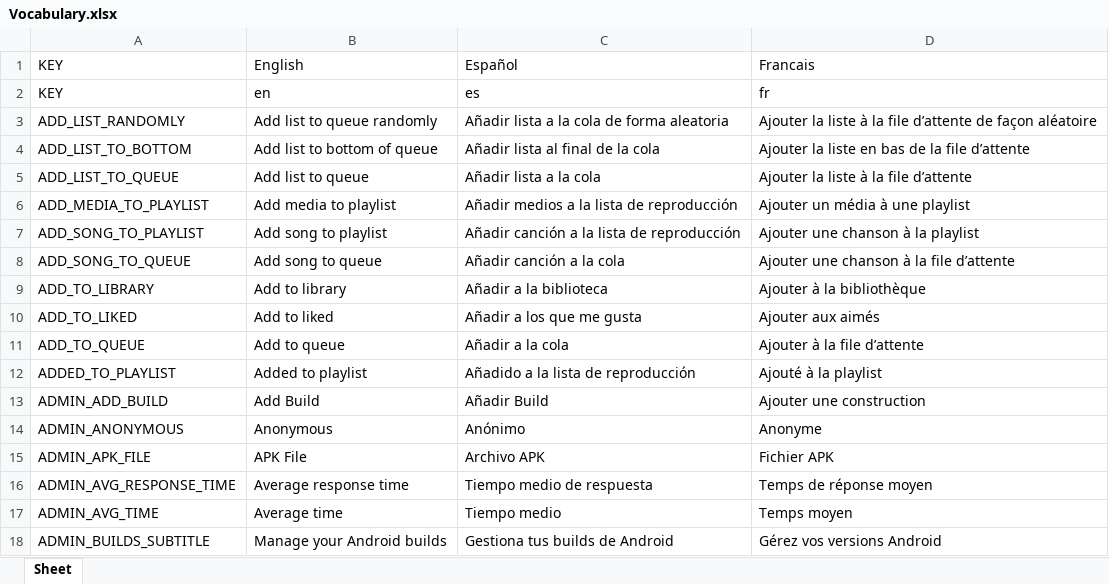
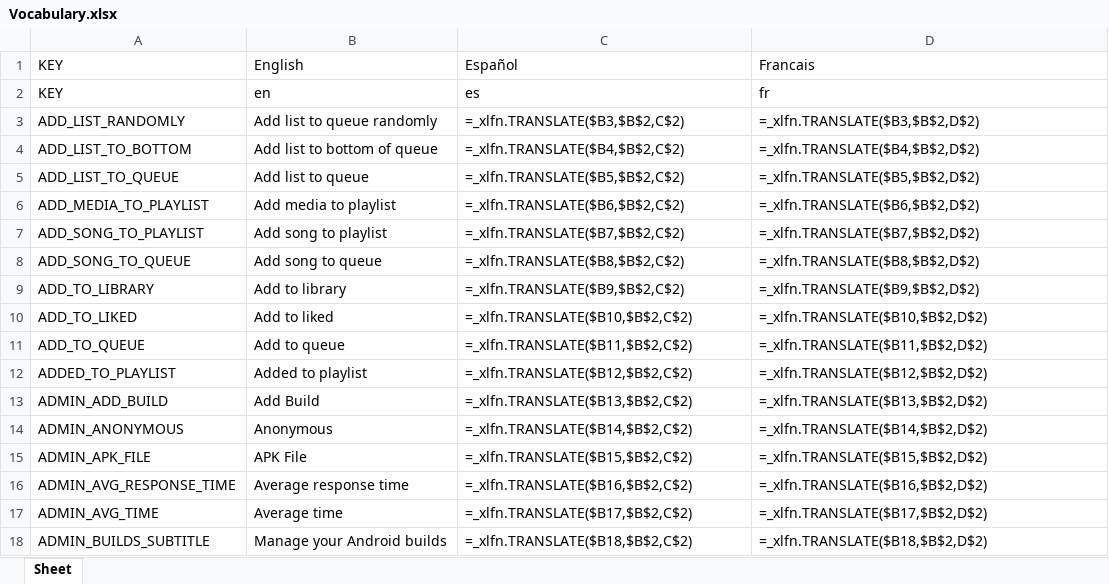
Before and after one commit to Icass1/rockit, an Excel workbook: Vocabulary.xlsx, sheet Sheet, drawn as a sheet; only a part is shown; values as stored, in another font and other column widths than the file's, no borders; formulas without a stored value are shown as written; table styles not drawn; the diff covers the shown part only; the diff names each change by its address in the sheet, - before the commit and + after, or states it on an @@ line.

Commit message:
Refactor LibraryCard component to reduce duplication and improve readability; add new vocabulary keys for UI consistency

```diff
--- a/Vocabulary.xlsx (sheet Sheet)
+++ b/Vocabulary.xlsx (sheet Sheet)
-C3: Añadir lista a la cola de forma aleatoria
+C3: =_xlfn.TRANSLATE($B3,$B$2,C$2)
-D3: Ajouter la liste à la file d’attente de façon aléatoire
+D3: =_xlfn.TRANSLATE($B3,$B$2,D$2)
-C4: Añadir lista al final de la cola
+C4: =_xlfn.TRANSLATE($B4,$B$2,C$2)
-D4: Ajouter la liste en bas de la file d’attente
+D4: =_xlfn.TRANSLATE($B4,$B$2,D$2)
-C5: Añadir lista a la cola
+C5: =_xlfn.TRANSLATE($B5,$B$2,C$2)
-D5: Ajouter la liste à la file d’attente
+D5: =_xlfn.TRANSLATE($B5,$B$2,D$2)
-C6: Añadir medios a la lista de reproducción
+C6: =_xlfn.TRANSLATE($B6,$B$2,C$2)
-D6: Ajouter un média à une playlist
+D6: =_xlfn.TRANSLATE($B6,$B$2,D$2)
-C7: Añadir canción a la lista de reproducción
+C7: =_xlfn.TRANSLATE($B7,$B$2,C$2)
-D7: Ajouter une chanson à la playlist
+D7: =_xlfn.TRANSLATE($B7,$B$2,D$2)
-C8: Añadir canción a la cola
+C8: =_xlfn.TRANSLATE($B8,$B$2,C$2)
-D8: Ajouter une chanson à la file d’attente
+D8: =_xlfn.TRANSLATE($B8,$B$2,D$2)
-C9: Añadir a la biblioteca
+C9: =_xlfn.TRANSLATE($B9,$B$2,C$2)
-D9: Ajouter à la bibliothèque
+D9: =_xlfn.TRANSLATE($B9,$B$2,D$2)
-C10: Añadir a los que me gusta
+C10: =_xlfn.TRANSLATE($B10,$B$2,C$2)
-D10: Ajouter aux aimés
+D10: =_xlfn.TRANSLATE($B10,$B$2,D$2)
-C11: Añadir a la cola
+C11: =_xlfn.TRANSLATE($B11,$B$2,C$2)
-D11: Ajouter à la file d’attente
+D11: =_xlfn.TRANSLATE($B11,$B$2,D$2)
-C12: Añadido a la lista de reproducción
+C12: =_xlfn.TRANSLATE($B12,$B$2,C$2)
-D12: Ajouté à la playlist
+D12: =_xlfn.TRANSLATE($B12,$B$2,D$2)
-C13: Añadir Build
+C13: =_xlfn.TRANSLATE($B13,$B$2,C$2)
-D13: Ajouter une construction
+D13: =_xlfn.TRANSLATE($B13,$B$2,D$2)
-C14: Anónimo
+C14: =_xlfn.TRANSLATE($B14,$B$2,C$2)
-D14: Anonyme
+D14: =_xlfn.TRANSLATE($B14,$B$2,D$2)
-C15: Archivo APK
+C15: =_xlfn.TRANSLATE($B15,$B$2,C$2)
-D15: Fichier APK
+D15: =_xlfn.TRANSLATE($B15,$B$2,D$2)
-C16: Tiempo medio de respuesta
+C16: =_xlfn.TRANSLATE($B16,$B$2,C$2)
-D16: Temps de réponse moyen
+D16: =_xlfn.TRANSLATE($B16,$B$2,D$2)
-C17: Tiempo medio
+C17: =_xlfn.TRANSLATE($B17,$B$2,C$2)
-D17: Temps moyen
+D17: =_xlfn.TRANSLATE($B17,$B$2,D$2)
-C18: Gestiona tus builds de Android
+C18: =_xlfn.TRANSLATE($B18,$B$2,C$2)
-D18: Gérez vos versions Android
+D18: =_xlfn.TRANSLATE($B18,$B$2,D$2)
```
Also changed, not shown: 3 added rows and 568 edited cells elsewhere in this sheet, 2 other files.
